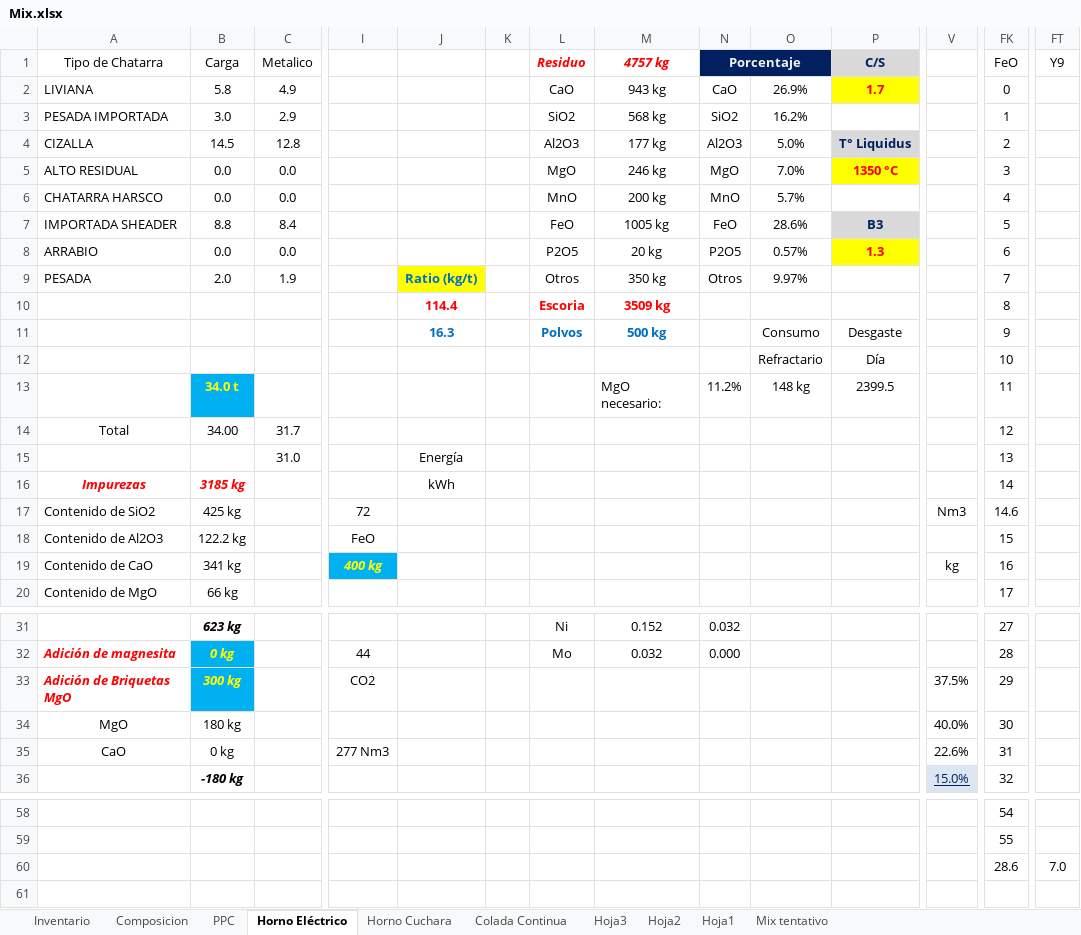
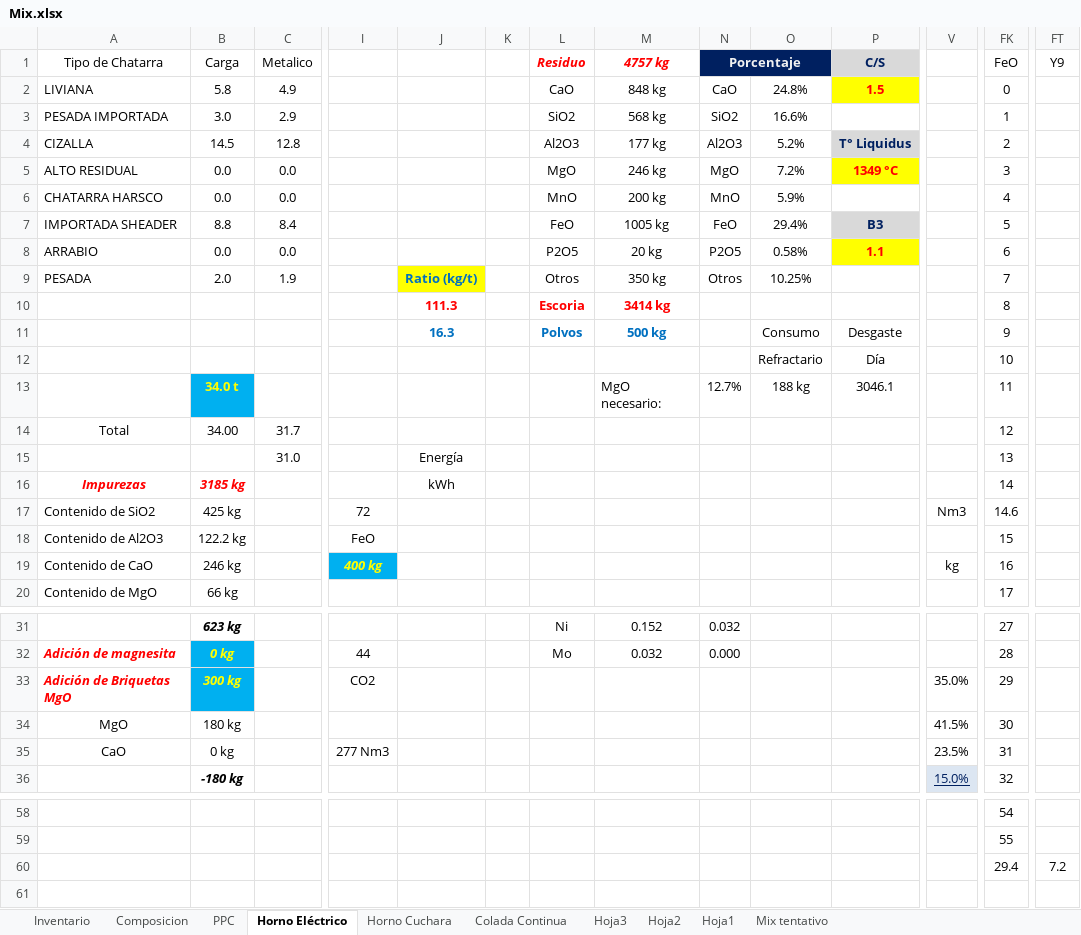
Before and after one commit to Axorimaster/Scrap_Optimization, an Excel workbook: Mix.xlsx, sheet Horno Eléctrico, drawn as a sheet; only a part is shown, gaps mark what is left out; values as stored, in another font and other column widths than the file's, no borders; charts and pictures not drawn; removed rows and columns are numbered as before the commit, all else as after; rows hold the shown columns only; the diff covers the shown part only; the diff names each change by its address in the sheet, - before the commit and + after, or states it on an @@ line.

```diff
--- a/Mix.xlsx (sheet Horno Eléctrico)
+++ b/Mix.xlsx (sheet Horno Eléctrico)
-M2 (4757 kg): 943 kg
+M2 (4757 kg): 848 kg
-O2: 26.9%
+O2: 24.8%
-P2 (C/S): 1.7
+P2 (C/S): 1.5
-O3: 16.2%
+O3: 16.6%
-O4: 5.0%
+O4: 5.2%
-O5: 7.0%
+O5: 7.2%
-P5 (C/S): 1350 °C
+P5 (C/S): 1349 °C
-O6: 5.7%
+O6: 5.9%
-O7: 28.6%
+O7: 29.4%
-O8: 0.57%
+O8: 0.58%
-P8 (C/S): 1.3
+P8 (C/S): 1.1
-O9: 9.97%
+O9: 10.25%
-J10: 114.4
+J10: 111.3
-M10 (4757 kg): 3509 kg
+M10 (4757 kg): 3414 kg
-N13 (Porcentaje): 11.2%
+N13 (Porcentaje): 12.7%
-O13: 148 kg
+O13: 188 kg
-P13 (C/S): 2399.5
+P13 (C/S): 3046.1
-B19 (Carga): 341 kg
+B19 (Carga): 246 kg
-V33: 37.5%
+V33: 35.0%
-V34: 40.0%
+V34: 41.5%
-V35: 22.6%
+V35: 23.5%
-row 60:  |  |  |  |  |  |  |  |  |  |  |  | 28.6 | 7.0
+row 60:  |  |  |  |  |  |  |  |  |  |  |  | 29.4 | 7.2
```
Also changed, not shown: 3 edited cells elsewhere in this sheet, sheet Horno Cuchara, sheet PPC, charts or pictures, 2 other files.
